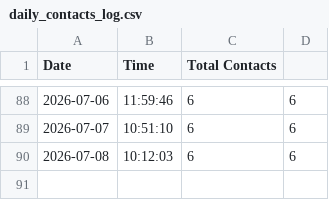
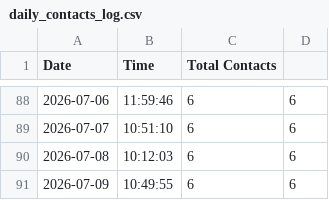
Before and after one commit to Dhakal1997/supabase-python, a CSV file: daily_contacts_log.csv, drawn as a sheet; only a part is shown, gaps mark what is left out; the diff names each change by its address in the sheet, - before the commit and + after, or states it on an @@ line.

```diff
--- a/daily_contacts_log.csv
+++ b/daily_contacts_log.csv
+row 91: 2026-07-09 | 10:49:55 | 6 | 6
```
